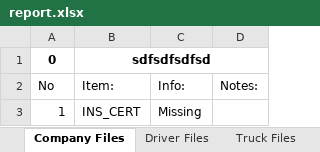
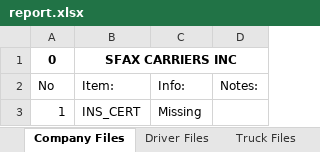
Before and after one commit to s-matniyazov/fleet-overview, an Excel workbook: report.xlsx, sheet Company Files, drawn as a sheet; only a part is shown; values as stored, in another font and other column widths than the file's, no borders; the diff covers the shown part only; the diff names each change by its address in the sheet, - before the commit and + after, or states it on an @@ line.

```diff
--- a/report.xlsx (sheet Company Files)
+++ b/report.xlsx (sheet Company Files)
-B1: sdfsdfsdfsd
+B1: SFAX CARRIERS INC
```
Also changed, not shown: other rows of this sheet, sheet Driver Files, sheet Truck Files, sheet Trailer Files, other sheet tabs, 20 other files.
